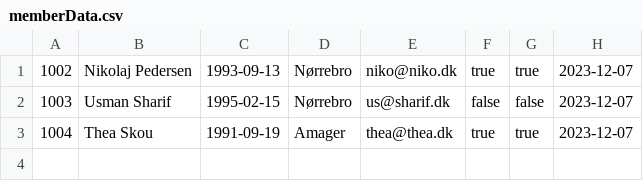
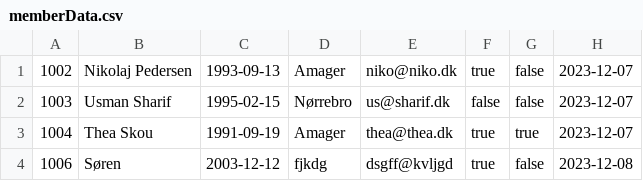
Before and after one commit to theaskou/Delfinen, a CSV file: memberData.csv, drawn as a sheet.

```diff
--- a/memberData.csv
+++ b/memberData.csv
@@ -1,3 +1,4 @@
-1002;Nikolaj Pedersen;1993-09-13;Nørrebro;niko@niko.dk;true;true;2023-12-07
+1002;Nikolaj Pedersen;1993-09-13;Amager;niko@niko.dk;true;false;2023-12-07
 1003;Usman Sharif;1995-02-15;Nørrebro;us@sharif.dk;false;false;2023-12-07
 1004;Thea Skou;1991-09-19;Amager;thea@thea.dk;true;true;2023-12-07
+1006;Søren;2003-12-12;fjkdg;dsgff@kvljgd;true;false;2023-12-08
```
Also changed, not shown: 2 other files.
